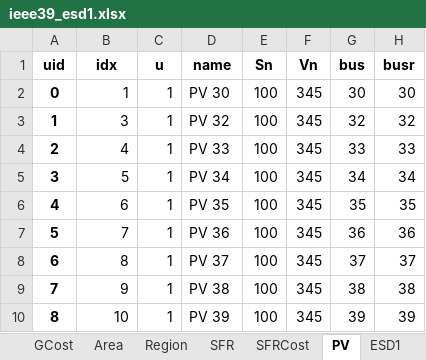
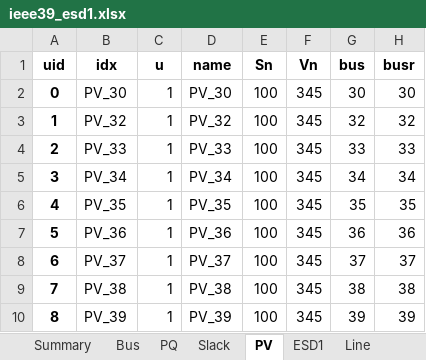
Before and after one commit to CURENT/ams, an Excel workbook: ams/cases/ieee39/ieee39_esd1.xlsx, sheet PV, drawn as a sheet; only a part is shown; values as stored, in another font and other column widths than the file's, no borders; the diff names each change by its address in the sheet, - before the commit and + after, or states it on an @@ line.

```diff
--- a/ams/cases/ieee39/ieee39_esd1.xlsx (sheet PV)
+++ b/ams/cases/ieee39/ieee39_esd1.xlsx (sheet PV)
-B2 (idx): 1
+B2 (idx): PV_30
-D2 (name): PV 30
+D2 (name): PV_30
-B3 (idx): 3
+B3 (idx): PV_32
-D3 (name): PV 32
+D3 (name): PV_32
-B4 (idx): 4
+B4 (idx): PV_33
-D4 (name): PV 33
+D4 (name): PV_33
-B5 (idx): 5
+B5 (idx): PV_34
-D5 (name): PV 34
+D5 (name): PV_34
-B6 (idx): 6
+B6 (idx): PV_35
-D6 (name): PV 35
+D6 (name): PV_35
-B7 (idx): 7
+B7 (idx): PV_36
-D7 (name): PV 36
+D7 (name): PV_36
-B8 (idx): 8
+B8 (idx): PV_37
-D8 (name): PV 37
+D8 (name): PV_37
-B9 (idx): 9
+B9 (idx): PV_38
-D9 (name): PV 38
+D9 (name): PV_38
-B10 (idx): 10
+B10 (idx): PV_39
-D10 (name): PV 39
+D10 (name): PV_39
```
Also changed, not shown: sheet Bus, sheet SFRCost, sheet GCost, sheet Slack, sheet ESD1, other sheet tabs.
